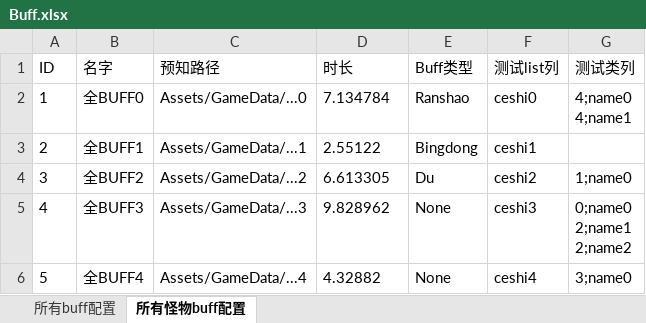
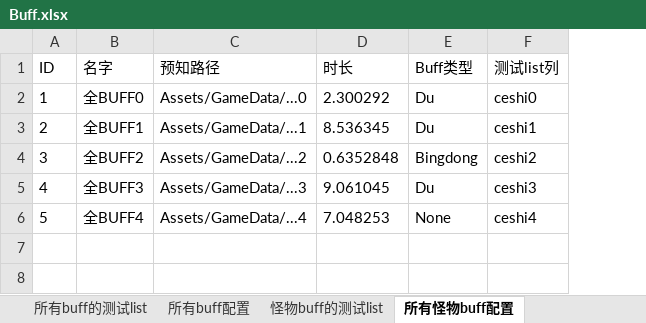
Before and after one commit to WarbleWavelet/RealFram_20220710_2018.2.10f1, an Excel workbook: RealFram_20220710_2018.2.10f1/Data/Excel/Buff.xlsx, sheet 所有怪物buff配置, drawn as a sheet; values as stored, in another font and other column widths than the file's, no borders; ↵ is a line break in a cell; the diff names each change by its address in the sheet, - before the commit and + after, or states it on an @@ line.

```diff
--- a/RealFram_20220710_2018.2.10f1/Data/Excel/Buff.xlsx (sheet 所有怪物buff配置)
+++ b/RealFram_20220710_2018.2.10f1/Data/Excel/Buff.xlsx (sheet 所有怪物buff配置)
+sheet tab: 所有buff的测试list
+sheet tab: 怪物buff的测试list
-column G (测试类列), rows 2-6: 4;name0 ↵ 4;name1 |  | 1;name0 | 0;name0 ↵ 2;name1 ↵ 2;name2 | 3;name0
-D2 (时长): 7.134784
+D2 (时长): 2.300292
-E2 (Buff类型): Ranshao
+E2 (Buff类型): Du
-D3 (时长): 2.55122
+D3 (时长): 8.536345
-E3 (Buff类型): Bingdong
+E3 (Buff类型): Du
-D4 (时长): 6.613305
+D4 (时长): 0.6352848
-E4 (Buff类型): Du
+E4 (Buff类型): Bingdong
-D5 (时长): 9.828962
+D5 (时长): 9.061045
-E5 (Buff类型): None
+E5 (Buff类型): Du
-D6 (时长): 4.32882
+D6 (时长): 7.048253
```
Also changed, not shown: sheet 所有buff配置, RealFram_20220710_2018.2.10f1/Data/Excel/G怪物.xlsx, 11 other files.
